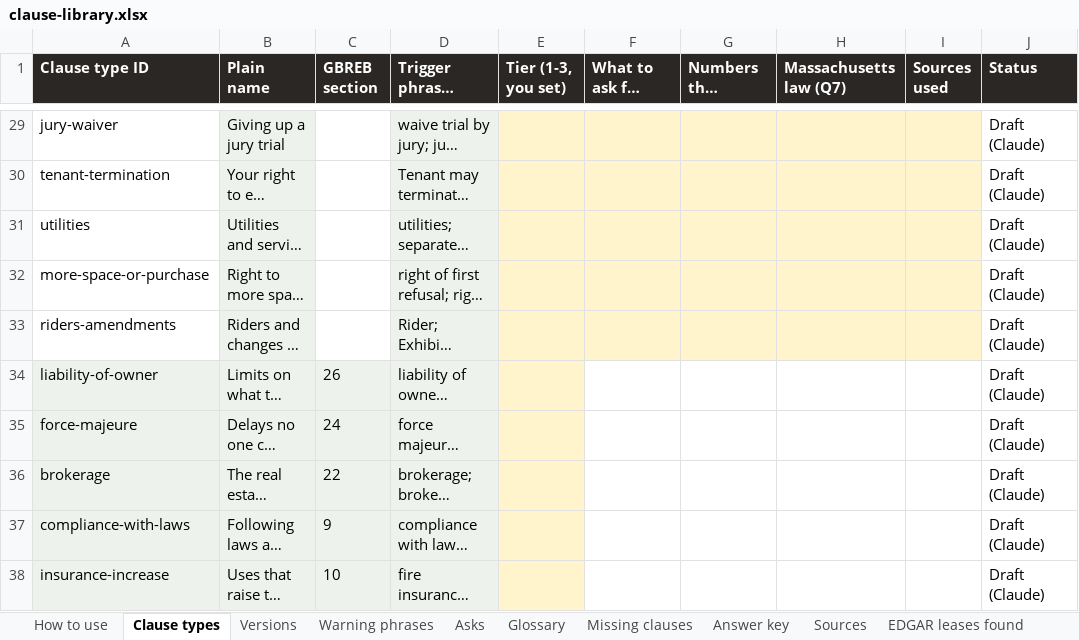
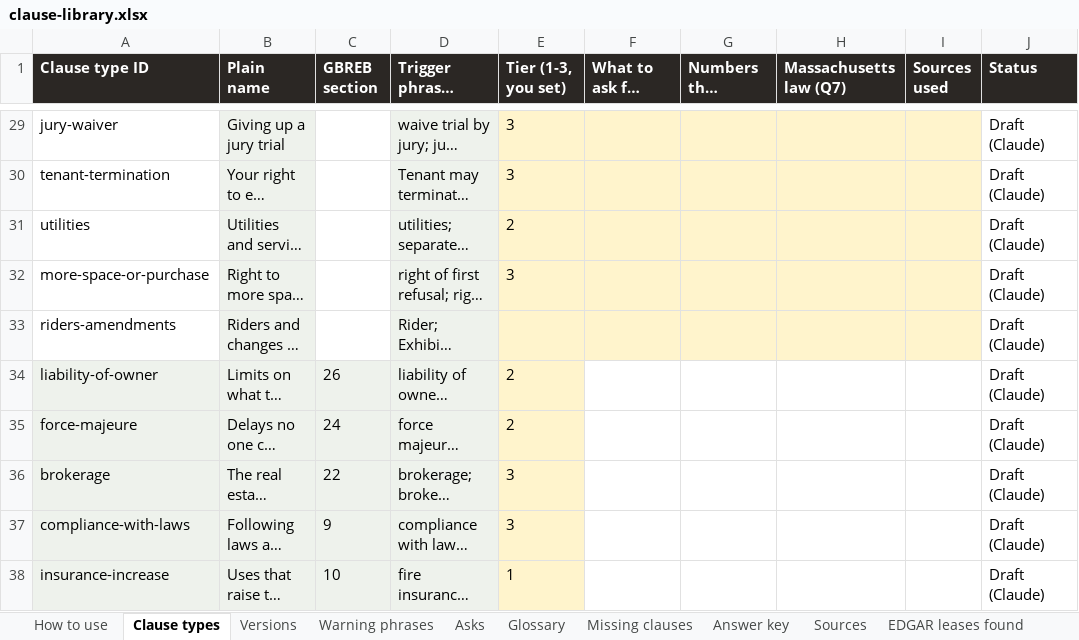
Before and after one commit to zacharybhattacharjee/clause-and-effect, an Excel workbook: library/clause-library.xlsx, sheet Clause types, drawn as a sheet; only a part is shown, gaps mark what is left out; long unchanged cells end in …; values as stored, in another font and other column widths than the file's, no borders; the diff covers the shown part only; the diff names each change by its address in the sheet, - before the commit and + after, or states it on an @@ line.

```diff
--- a/library/clause-library.xlsx (sheet Clause types)
+++ b/library/clause-library.xlsx (sheet Clause types)
-E29:E30 (Tier (1-3, you set)): (empty)
+E29:E30 (Tier (1-3, you set)): 3
-E31 (Tier (1-3, you set)): (empty)
+E31 (Tier (1-3, you set)): 2
-E32 (Tier (1-3, you set)): (empty)
+E32 (Tier (1-3, you set)): 3
-E34:E35 (Tier (1-3, you set)): (empty)
+E34:E35 (Tier (1-3, you set)): 2
-E36:E37 (Tier (1-3, you set)): (empty)
+E36:E37 (Tier (1-3, you set)): 3
-E38 (Tier (1-3, you set)): (empty)
+E38 (Tier (1-3, you set)): 1
```
Also changed, not shown: 26 edited cells elsewhere in this sheet, sheet Versions, 3 other files.
